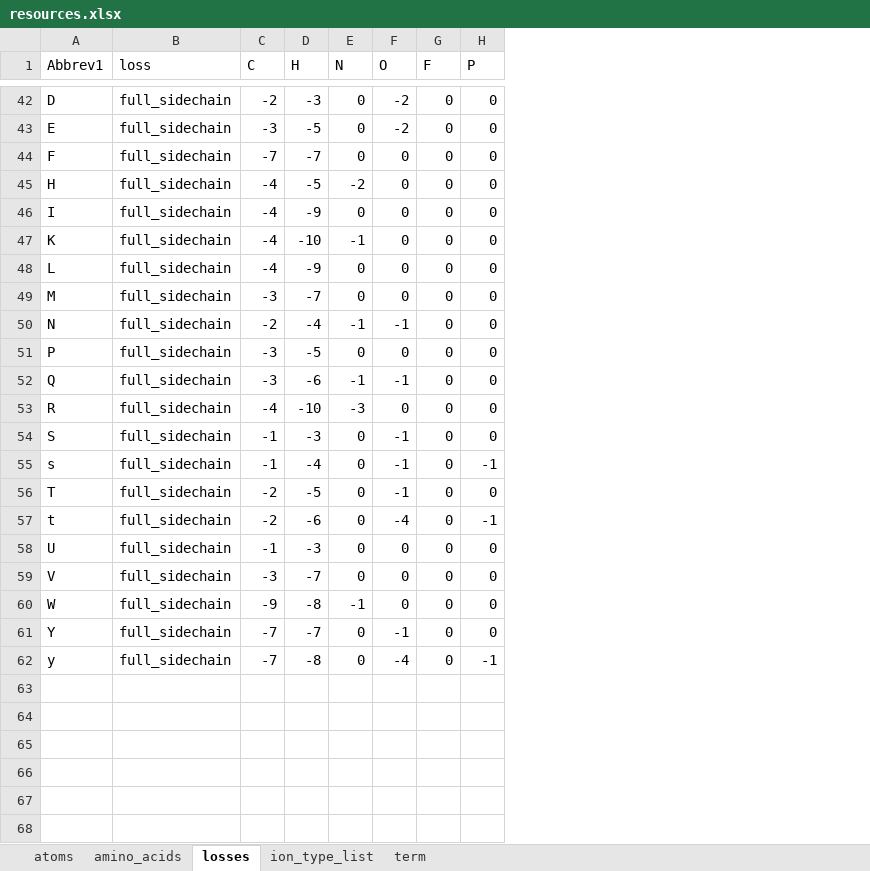
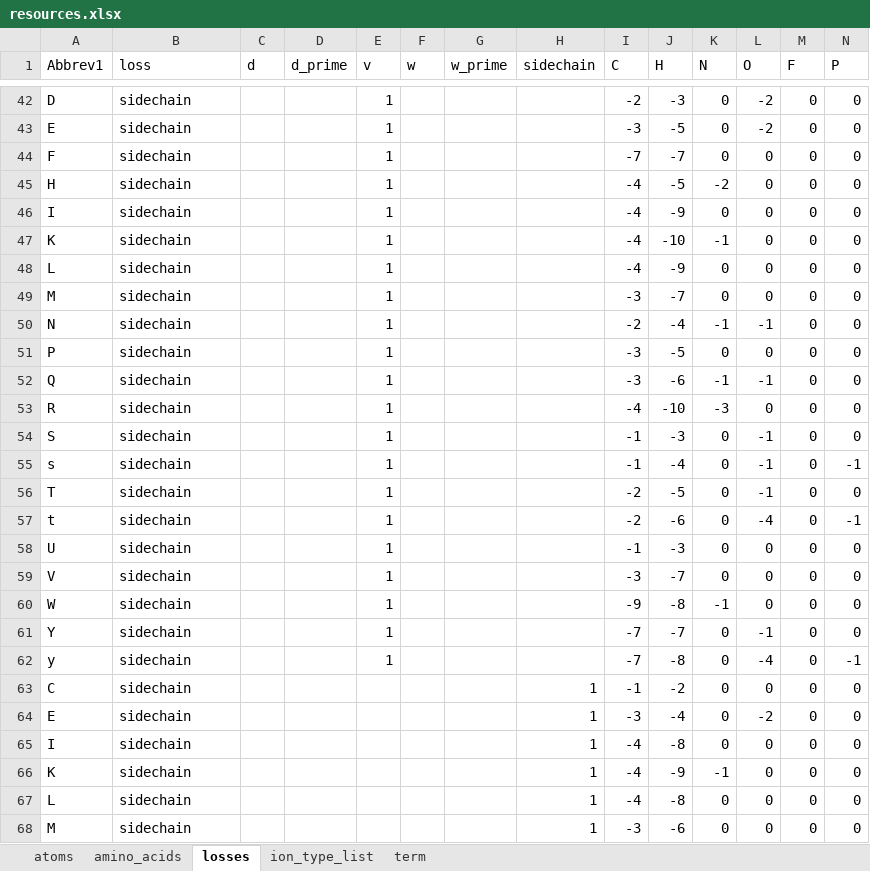
Before and after one commit to bnmoore/Fragmentor, an Excel workbook: resources.xlsx, sheet losses, drawn as a sheet; only a part is shown, gaps mark what is left out; values as stored, in another font and other column widths than the file's, no borders; rows hold the shown columns only; the diff covers the shown part only; the diff names each change by its address in the sheet, - before the commit and + after, or states it on an @@ line.

Commit message:
Fixed sidechains

```diff
--- a/resources.xlsx (sheet losses)
+++ b/resources.xlsx (sheet losses)
+column C (d), empty
+column D (d_prime), empty
+column E (v), rows 42-62: all 1
+column F (w), empty
+column G (w_prime), empty
+column H (sidechain), empty
-B42:B62 (loss): full_sidechain
+B42:B62 (loss): sidechain
+row 63: C | sidechain |  |  |  |  |  | 1 | -1 | -2 | 0 | 0 | 0 | 0
+row 64: E | sidechain |  |  |  |  |  | 1 | -3 | -4 | 0 | -2 | 0 | 0
+row 65: I | sidechain |  |  |  |  |  | 1 | -4 | -8 | 0 | 0 | 0 | 0
+row 66: K | sidechain |  |  |  |  |  | 1 | -4 | -9 | -1 | 0 | 0 | 0
+row 67: L | sidechain |  |  |  |  |  | 1 | -4 | -8 | 0 | 0 | 0 | 0
+row 68: M | sidechain |  |  |  |  |  | 1 | -3 | -6 | 0 | 0 | 0 | 0
```
Also changed, not shown: 6 added rows and 27 edited cells elsewhere in this sheet, 4 other files.
